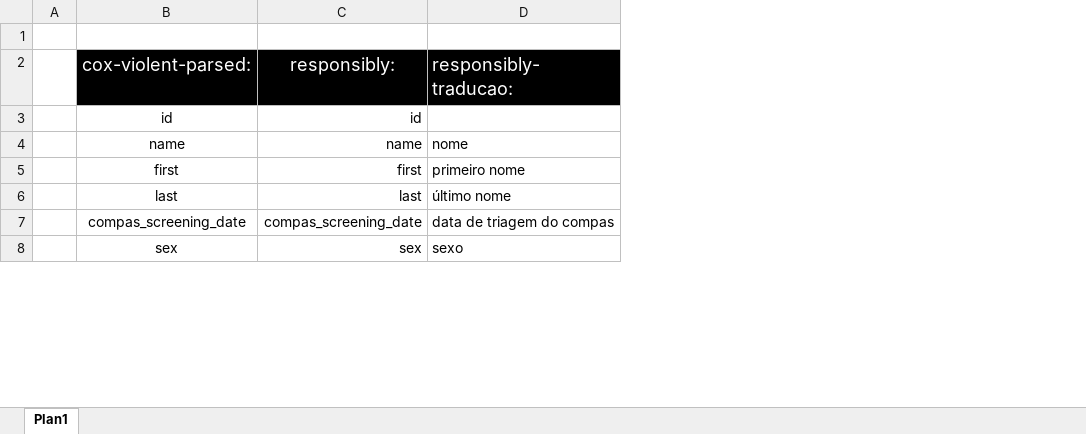
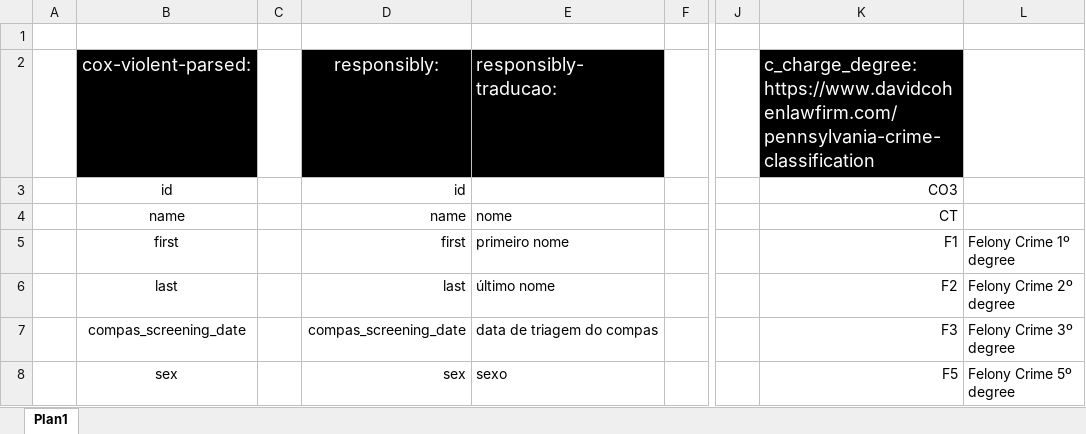
Before and after one commit to rodolfobolconte/fairness-testing, an Excel workbook: datasets/compas/colunas datasets.xlsx, sheet Plan1, drawn as a sheet; only a part is shown, gaps mark what is left out; values as stored, in another font and other column widths than the file's, no borders; the diff covers the shown part only; the diff names each change by its address in the sheet, - before the commit and + after, or states it on an @@ line.

Commit message:
creating file with feature descriptions of compas dataset

```diff
--- a/datasets/compas/colunas datasets.xlsx (sheet Plan1)
+++ b/datasets/compas/colunas datasets.xlsx (sheet Plan1)
+column C, empty
+column F, empty
+column J, empty
+column K, rows 2-8: c_charge_degree: https://www.davidcohenlawfirm.com/pennsylvania-crime-classification | CO3 | CT | F1 | F2 | F3 | F5
+column L, rows 5-8: Felony Crime 1º degree | Felony Crime 2º degree | Felony Crime 3º degree | Felony Crime 5º degree
```
Also changed, not shown: 8 edited cells elsewhere in this sheet.
